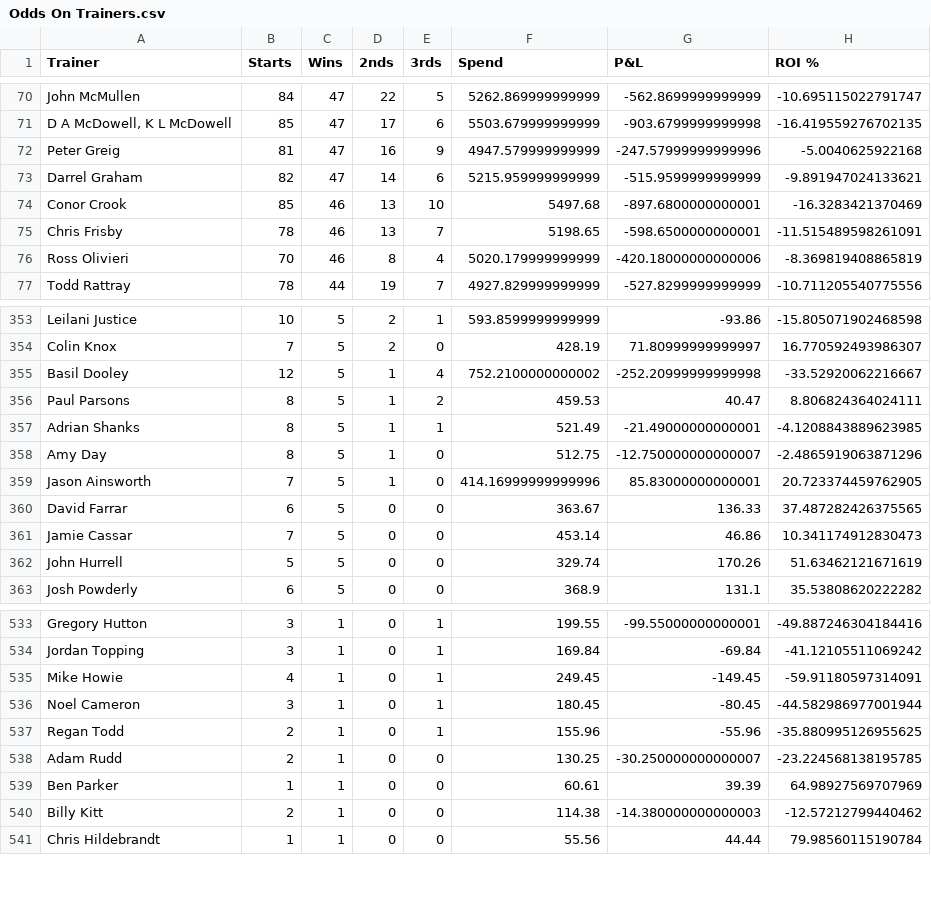
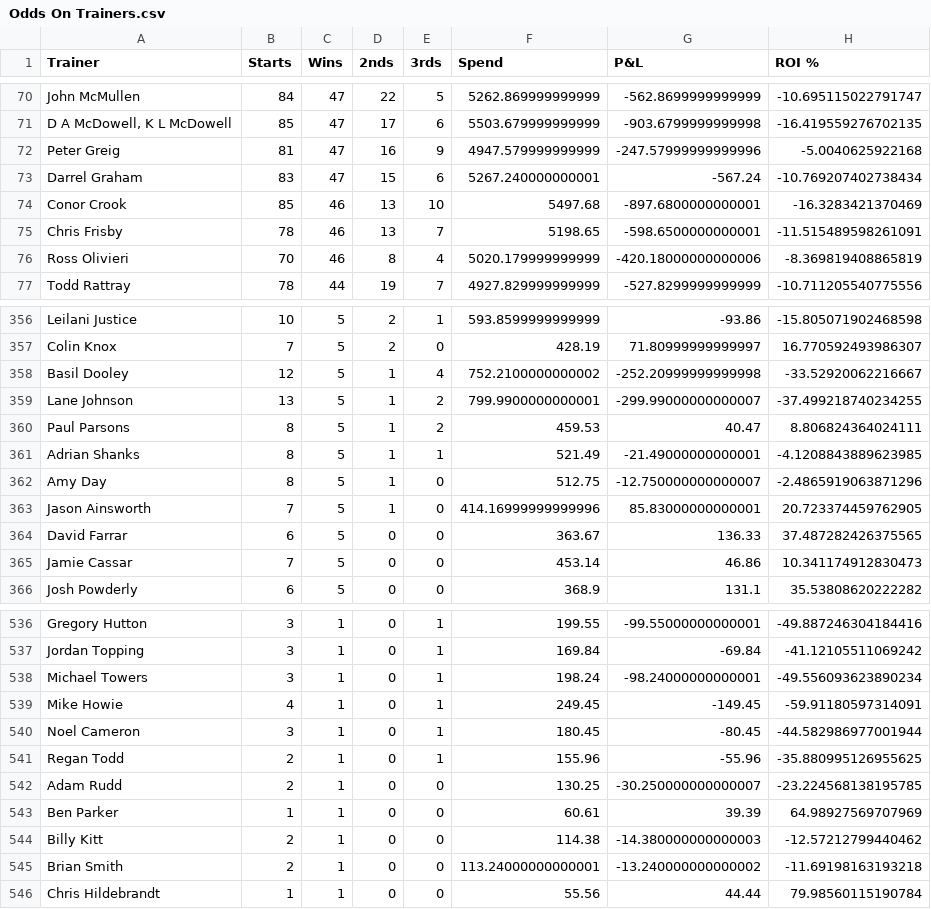
Before and after one commit to harnessapp/harness-csv-data, a CSV file: Odds On Trainers.csv, drawn as a sheet; only a part is shown, gaps mark what is left out; the diff covers the shown part only.

```diff
--- a/Odds On Trainers.csv
+++ b/Odds On Trainers.csv
@@ -72,3 +72,3 @@ John McMullen,84,47,22,5,5262.869999999999,-562.8699999999999,-10.69511502279174
 Peter Greig,81,47,16,9,4947.579999999999,-247.57999999999996,-5.0040625922168
-Darrel Graham,82,47,14,6,5215.959999999999,-515.9599999999999,-9.891947024133621
+Darrel Graham,83,47,15,6,5267.240000000001,-567.24,-10.769207402738434
 Conor Crook,85,46,13,10,5497.68,-897.6800000000001,-16.3283421370469
@@ -355,2 +358,3 @@ Colin Knox,7,5,2,0,428.19,71.80999999999997,16.770592493986307
 Basil Dooley,12,5,1,4,752.2100000000002,-252.20999999999998,-33.52920062216667
+Lane Johnson,13,5,1,2,799.9900000000001,-299.99000000000007,-37.499218740234255
 Paul Parsons,8,5,1,2,459.53,40.47,8.806824364024111
@@ -361,3 +365,2 @@ David Farrar,6,5,0,0,363.67,136.33,37.487282426375565
 Jamie Cassar,7,5,0,0,453.14,46.86,10.341174912830473
-John Hurrell,5,5,0,0,329.74,170.26,51.63462121671619
 Josh Powderly,6,5,0,0,368.9,131.1,35.53808620222282
@@ -534,2 +537,3 @@ Gregory Hutton,3,1,0,1,199.55,-99.55000000000001,-49.887246304184416
 Jordan Topping,3,1,0,1,169.84,-69.84,-41.12105511069242
+Michael Towers,3,1,0,1,198.24,-98.24000000000001,-49.556093623890234
 Mike Howie,4,1,0,1,249.45,-149.45,-59.91180597314091
@@ -540,2 +544,3 @@ Ben Parker,1,1,0,0,60.61,39.39,64.98927569707969
 Billy Kitt,2,1,0,0,114.38,-14.380000000000003,-12.57212799440462
+Brian Smith,2,1,0,0,113.24000000000001,-13.240000000000002,-11.69198163193218
 Chris Hildebrandt,1,1,0,0,55.56,44.44,79.98560115190784
```
Also changed, not shown: 8 added rows, 5 removed rows and 23 edited cells elsewhere in this file, Cold Trainers 30.csv, Cold Trainers.csv, 19 other files.
